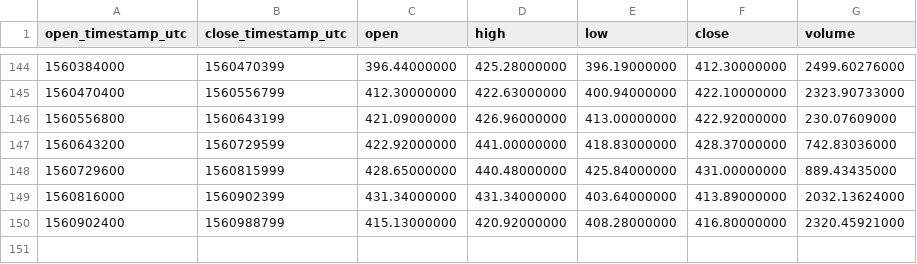
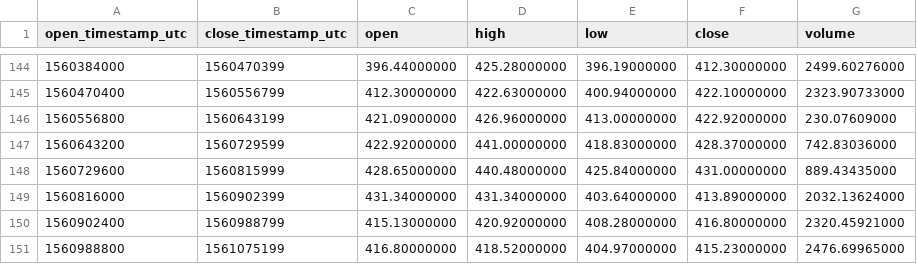
Before and after one commit to cryptobigbro/binance-BCHABCPAX, a CSV file: binance-BCHABCPAX-1d.csv, drawn as a sheet; only a part is shown, gaps mark what is left out.

```diff
--- a/binance-BCHABCPAX-1d.csv
+++ b/binance-BCHABCPAX-1d.csv
@@ -150 +150,2 @@ open_timestamp_utc,close_timestamp_utc,open,high,low,close,volume
 1560902400,1560988799,415.13000000,420.92000000,408.28000000,416.80000000,2320.45921000
+1560988800,1561075199,416.80000000,418.52000000,404.97000000,415.23000000,2476.69965000
```
Also changed, not shown: binance-BCHABCPAX-1h.csv.
